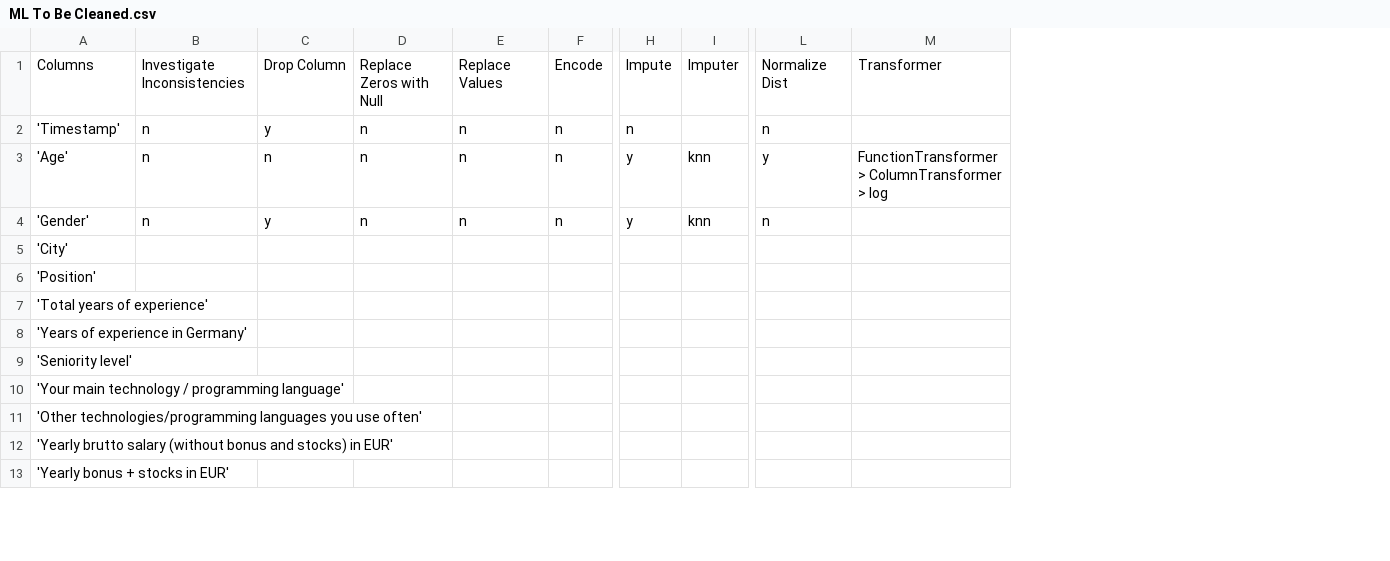
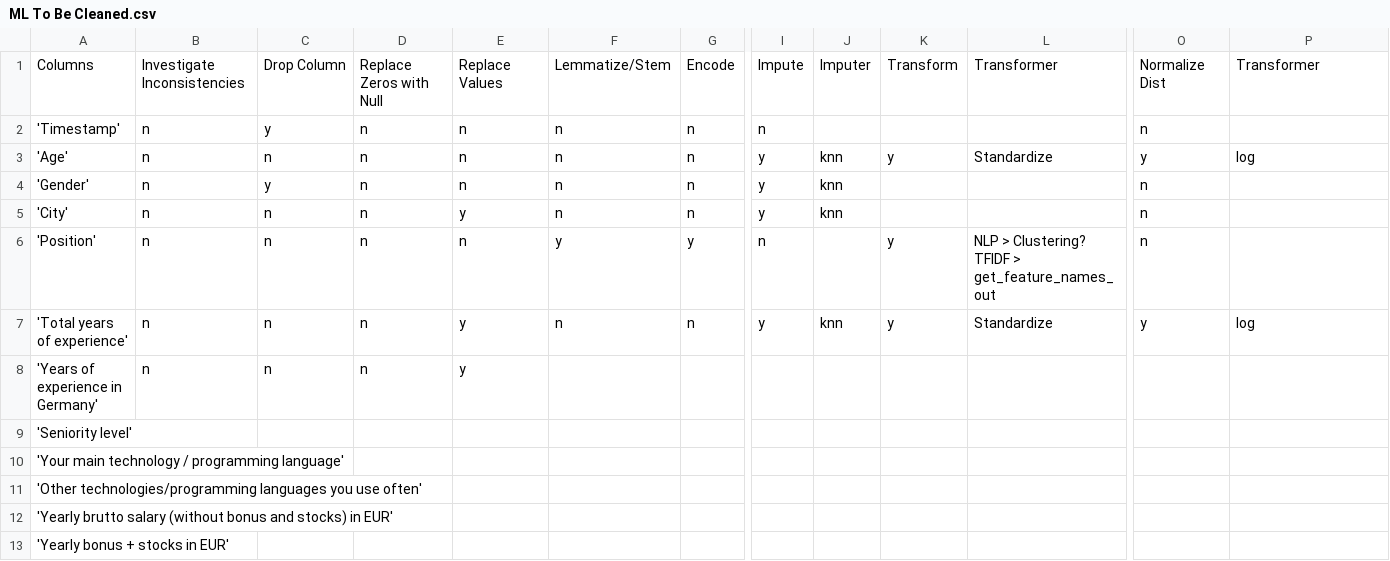
Before and after one commit to AkeemSemperDataScience/3950-assignment-2-mlsiebold, a CSV file: ML To Be Cleaned.csv, drawn as a sheet; only a part is shown, gaps mark what is left out; addresses are those after the commit; the diff covers the shown part only; the diff names each change by its address in the sheet, - before the commit and + after, or states it on an @@ line.

```diff
--- a/ML To Be Cleaned.csv
+++ b/ML To Be Cleaned.csv
+column F, rows 1-7: Lemmatize/Stem | n | n | n | n | y | n
+column K, rows 1-7: Transform |  | y |  |  | y | y
+column L, rows 1-7: Transformer |  | Standardize |  |  | NLP > Clustering? TFIDF > get_feature_names_out | Standardize
-P3: FunctionTransformer > ColumnTransformer > log
+P3: log
-B5:B8: (empty)
+B5:B8: n
-C5:C8: (empty)
+C5:C8: n
-D5:D8: (empty)
+D5:D8: n
-E5: (empty)
+E5: y
-G5: (empty)
+G5: n
-I5: (empty)
+I5: y
-J5: (empty)
+J5: knn
-O5:O6: (empty)
+O5:O6: n
-E6: (empty)
+E6: n
-G6: (empty)
+G6: y
-I6: (empty)
+I6: n
-E7:E8: (empty)
+E7:E8: y
-G7: (empty)
+G7: n
-I7: (empty)
+I7: y
-J7: (empty)
+J7: knn
-O7: (empty)
+O7: y
-P7: (empty)
+P7: log
```
Also changed, not shown: 51 edited cells elsewhere in this file, 1 other file.
